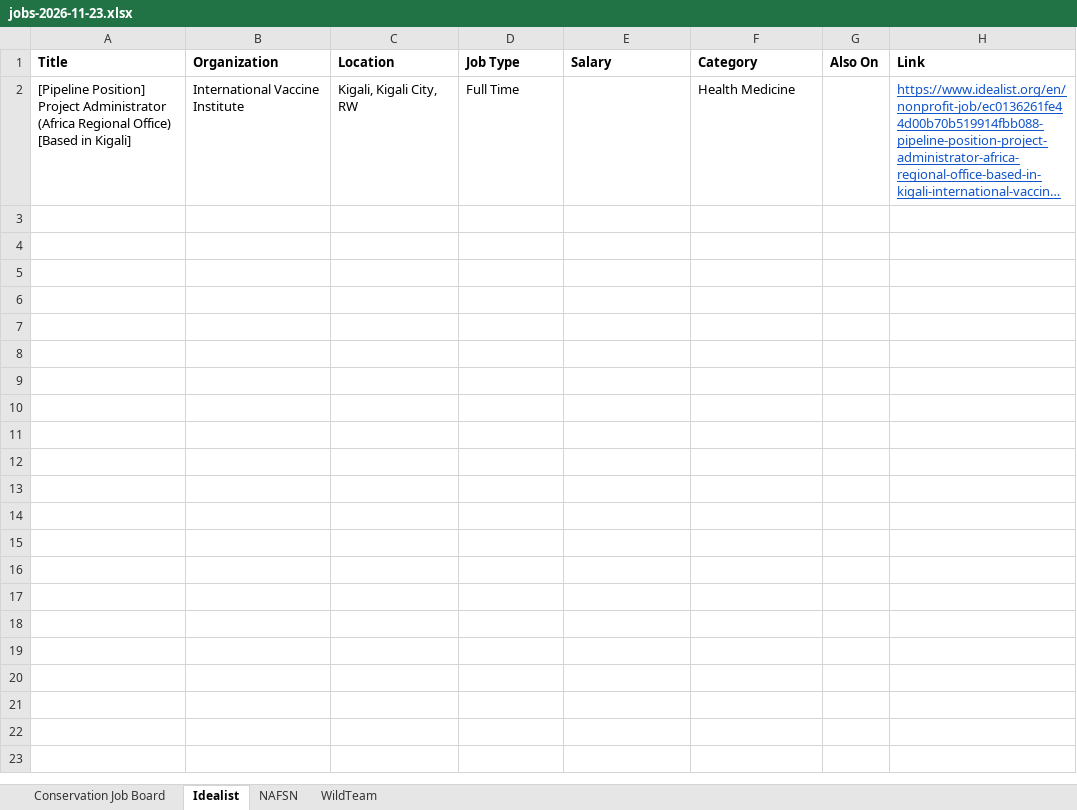
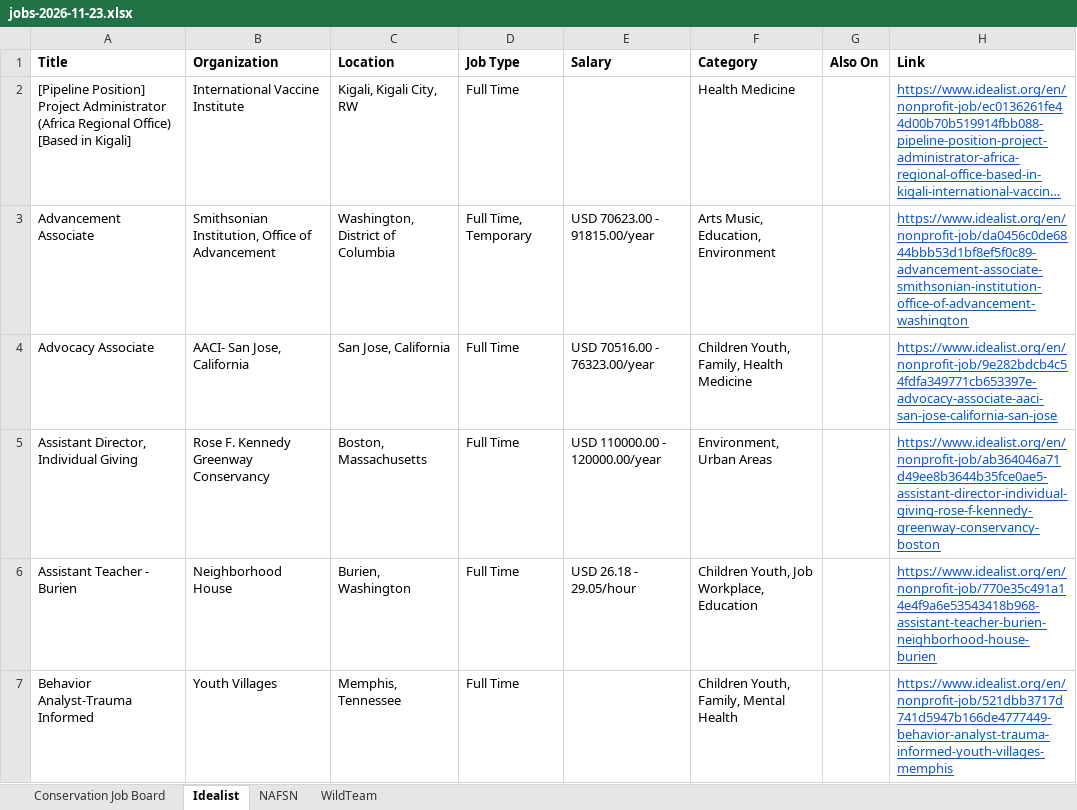
Before and after one commit to dchandarana07/jobs-digest, an Excel workbook: docs/xlsx/jobs-2026-11-23.xlsx, sheet Idealist, drawn as a sheet; only a part is shown; long unchanged cells end in …; values as stored, in another font and other column widths than the file's, no borders; the diff covers the shown part only; the diff names each change by its address in the sheet, - before the commit and + after, or states it on an @@ line.

```diff
--- a/docs/xlsx/jobs-2026-11-23.xlsx (sheet Idealist)
+++ b/docs/xlsx/jobs-2026-11-23.xlsx (sheet Idealist)
+row 3: Advancement Associate | Smithsonian Institution, Office of Advancement | Washington, District of Columbia | Full Time, Temporary | USD 70623.00 - 91815.00/year | Arts Music, Education, Environment |  | https://www.idealist.org/en/nonprofit-job/da0456c0de6844bbb53d1bf8ef5f0c89-advancement-associate-smithsonian-institution-office-of-advancement-washington
+row 4: Advocacy Associate | AACI- San Jose, California | San Jose, California | Full Time | USD 70516.00 - 76323.00/year | Children Youth, Family, Health Medicine |  | https://www.idealist.org/en/nonprofit-job/9e282bdcb4c54fdfa349771cb653397e-advocacy-associate-aaci-san-jose-california-san-jose
+row 5: Assistant Director, Individual Giving | Rose F. Kennedy Greenway Conservancy | Boston, Massachusetts | Full Time | USD 110000.00 - 120000.00/year | Environment, Urban Areas |  | https://www.idealist.org/en/nonprofit-job/ab364046a71d49ee8b3644b35fce0ae5-assistant-director-individual-giving-rose-f-kennedy-greenway-conservancy-boston
+row 6: Assistant Teacher - Burien | Neighborhood House | Burien, Washington | Full Time | USD 26.18 - 29.05/hour | Children Youth, Job Workplace, Education |  | https://www.idealist.org/en/nonprofit-job/770e35c491a14e4f9a6e53543418b968-assistant-teacher-burien-neighborhood-house-burien
+row 7: Behavior Analyst-Trauma Informed | Youth Villages | Memphis, Tennessee | Full Time |  | Children Youth, Family, Mental Health |  | https://www.idealist.org/en/nonprofit-job/521dbb3717d741d5947b166de4777449-behavior-analyst-trauma-informed-youth-villages-memphis
```
Also changed, not shown: 154 added rows elsewhere in this sheet, sheet Conservation Job Board, sheet WildTeam, docs/xlsx/jobs-2026-11-18.xlsx, docs/xlsx/jobs-2026-11-19.xlsx, 5 other files.
